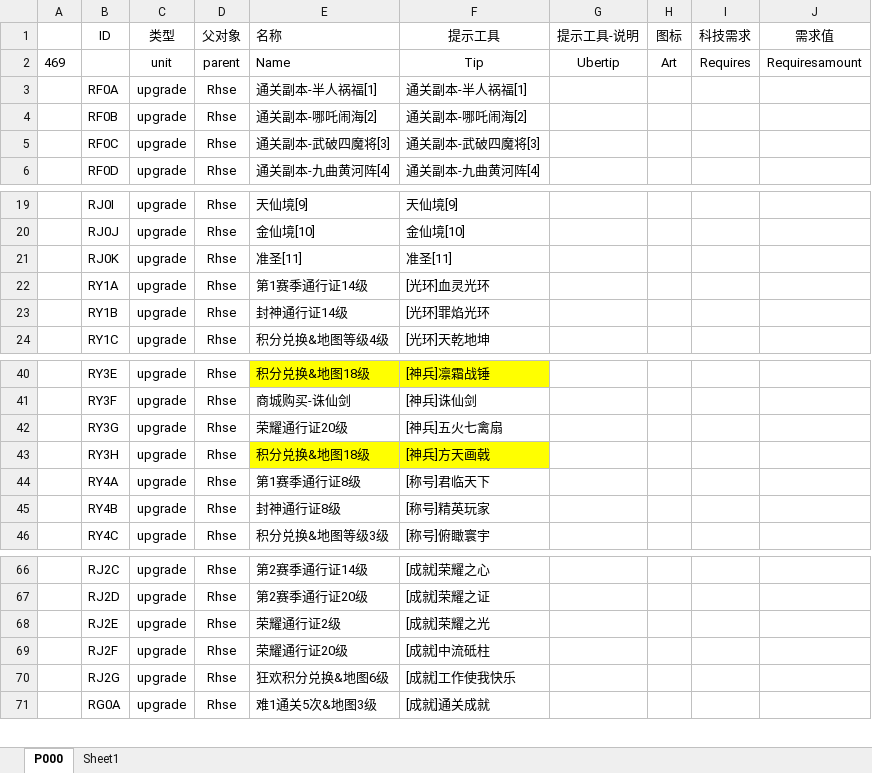
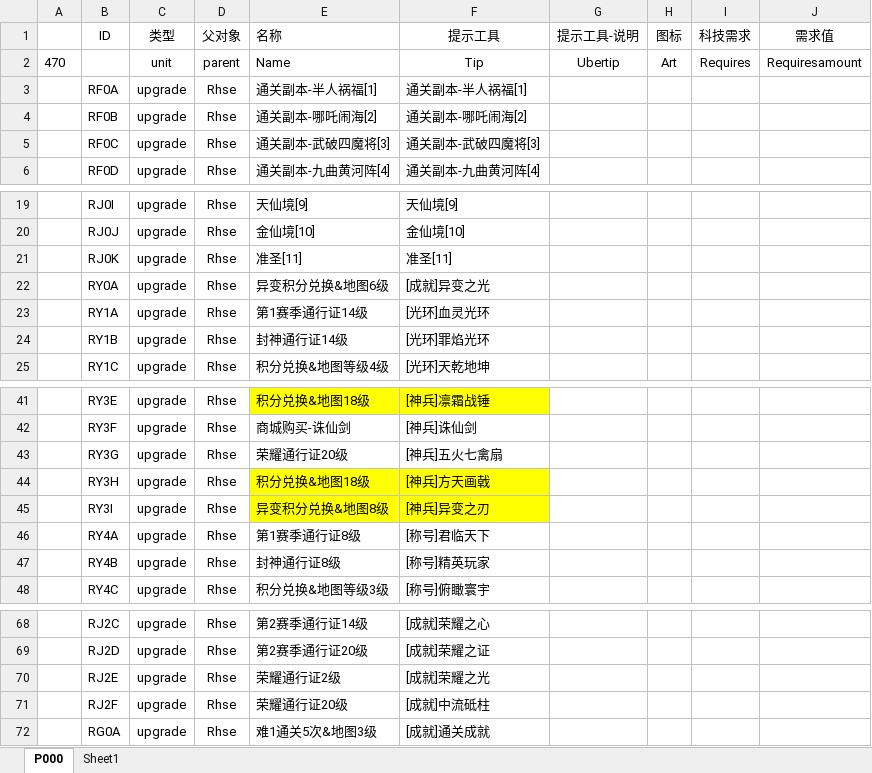
Before and after one commit to MageEgg/MageGame, an Excel workbook: 封神榜科技v0.0.2.xlsm, sheet P000, drawn as a sheet; only a part is shown, gaps mark what is left out; values as stored, in another font and other column widths than the file's, no borders; removed rows and columns are numbered as before the commit, all else as after; the diff names each change by its address in the sheet, - before the commit and + after, or states it on an @@ line.

```diff
--- a/封神榜科技v0.0.2.xlsm (sheet P000)
+++ b/封神榜科技v0.0.2.xlsm (sheet P000)
-A2: 469
+A2: 470
+row 22:  | RY0A | upgrade | Rhse | 异变积分兑换&地图6级 | [成就]异变之光
+row 45:  | RY3I | upgrade | Rhse | 异变积分兑换&地图8级 | [神兵]异变之刃
-row 70:  | RJ2G | upgrade | Rhse | 狂欢积分兑换&地图6级 | [成就]工作使我快乐
```
Also changed, not shown: 封神榜单位v0.0.7.xlsm, 18 other files.
